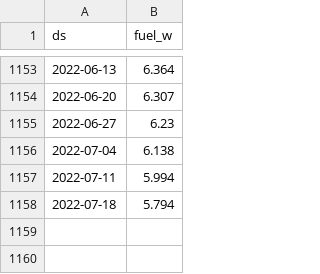
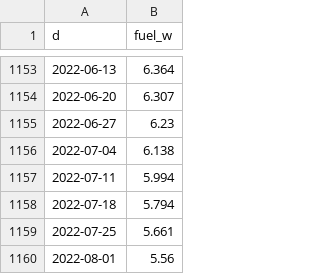
Before and after one commit to gigi-codes/capstone, a CSV file: data/processed/fuel_w.csv, drawn as a sheet; only a part is shown, gaps mark what is left out; the diff names each change by its address in the sheet, - before the commit and + after, or states it on an @@ line.

Commit message:
update data files

```diff
--- a/data/processed/fuel_w.csv
+++ b/data/processed/fuel_w.csv
-A1: ds
+A1: d
+row 1159: 2022-07-25 | 5.661
+row 1160: 2022-08-01 | 5.56
```
Also changed, not shown: data/processed/fuel_m.csv, 2 other files.
